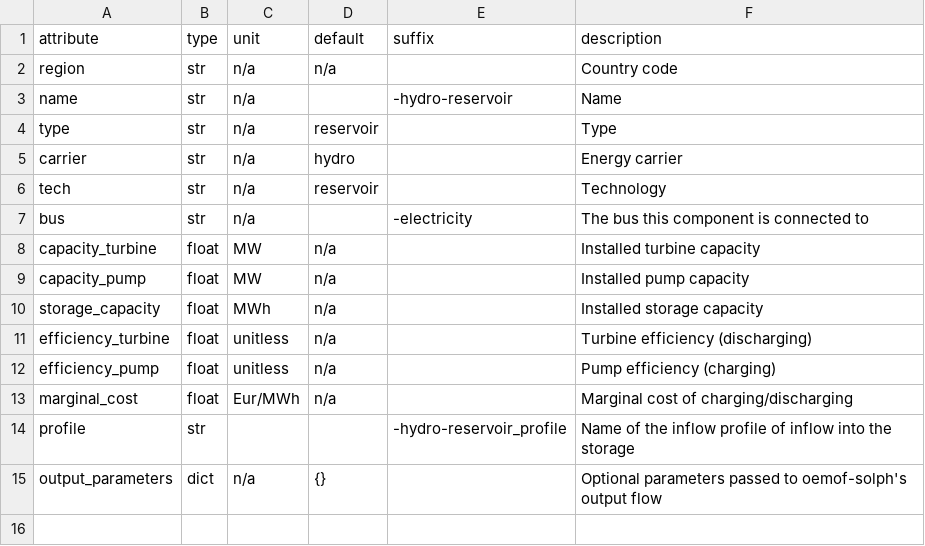
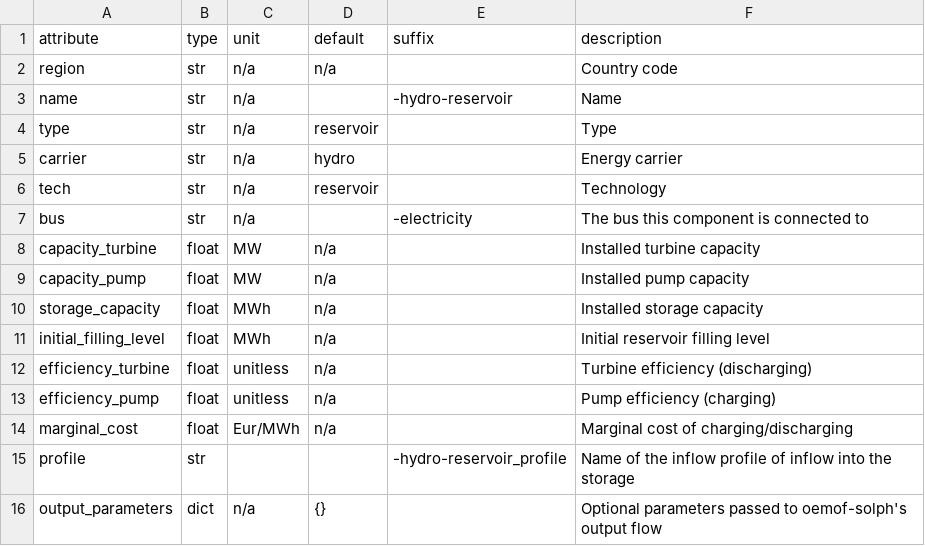
Before and after one commit to modex-flexmex/oemof-flexmex, a CSV file: oemoflex/model_structure/component_attrs/hydro-reservoir.csv, drawn as a sheet.

Commit message:
Implement initial filling level

```diff
--- a/oemoflex/model_structure/component_attrs/hydro-reservoir.csv
+++ b/oemoflex/model_structure/component_attrs/hydro-reservoir.csv
@@ -10,2 +10,3 @@ capacity_pump,float,MW,n/a,,Installed pump capacity
 storage_capacity,float,MWh,n/a,,Installed storage capacity
+initial_filling_level,float,MWh,n/a,,Initial reservoir filling level
 efficiency_turbine,float,unitless,n/a,,Turbine efficiency (discharging)
```
Also changed, not shown: 2 other files.
